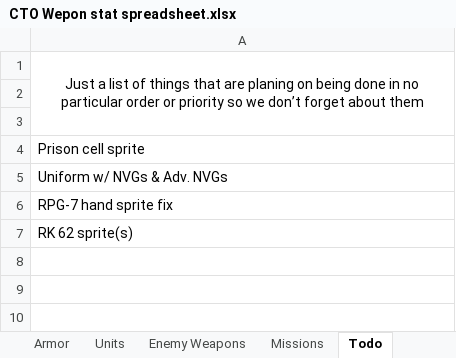
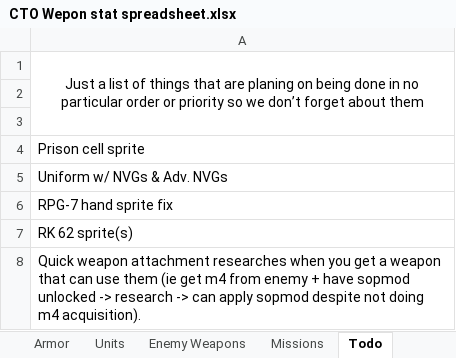
Before and after one commit to Inventorum-Development-Team/IDT_Counter_Terrorist_Operations, an Excel workbook: CTO Wepon stat spreadsheet.xlsx, sheet Todo, drawn as a sheet; values as stored, in another font and other column widths than the file's, no borders; the diff names each change by its address in the sheet, - before the commit and + after, or states it on an @@ line.

```diff
--- a/CTO Wepon stat spreadsheet.xlsx (sheet Todo)
+++ b/CTO Wepon stat spreadsheet.xlsx (sheet Todo)
+row 8: Quick weapon attachment researches when you get a weapon that can use them (ie get m4 from enemy + have sopmod unlocked -> research -> can apply sopmod despite not doing m4 acquisition).
```
Also changed, not shown: 1 other file.
